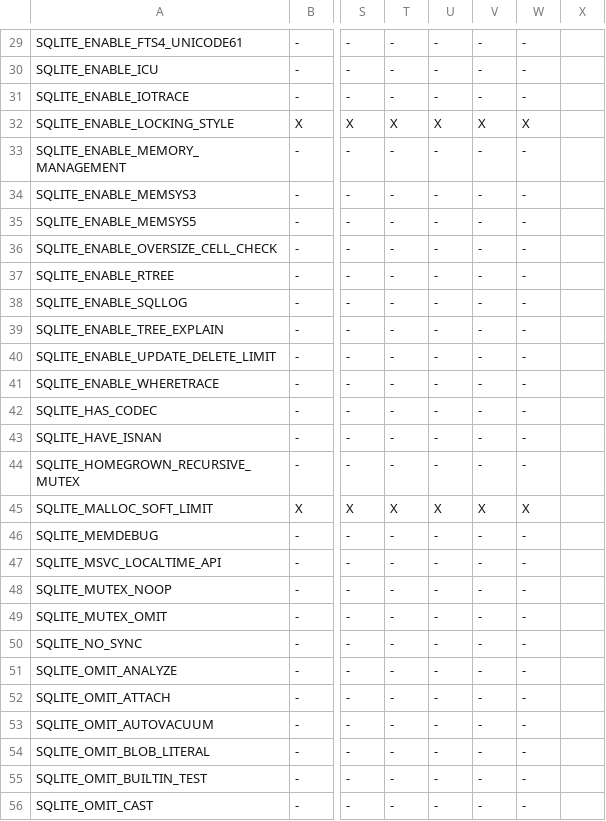
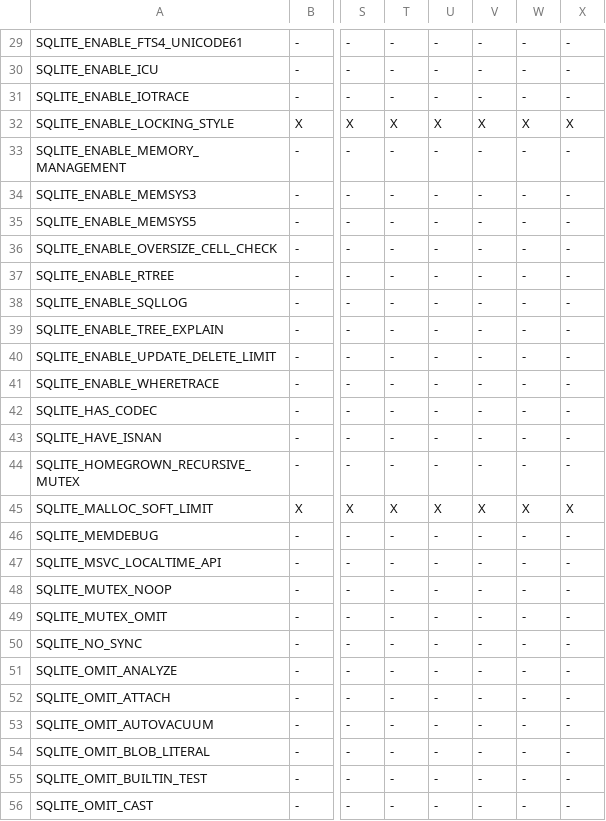
Before and after one commit to MadManRises/TypeChef-SQLiteIfdeftoif, a CSV file: optionstructs_ifdeftoif/featurewise.ca2.csv, drawn as a sheet; only a part is shown, gaps mark what is left out; the diff covers the shown part only; the diff names each change by its address in the sheet, - before the commit and + after, or states it on an @@ line.

```diff
--- a/optionstructs_ifdeftoif/featurewise.ca2.csv
+++ b/optionstructs_ifdeftoif/featurewise.ca2.csv
-X29:X31: (empty)
+X29:X31: -
-X32: (empty)
+X32: X
-X33:X44: (empty)
+X33:X44: -
-X45: (empty)
+X45: X
-X46:X56: (empty)
+X46:X56: -
```
Also changed, not shown: 79 edited cells elsewhere in this file.
